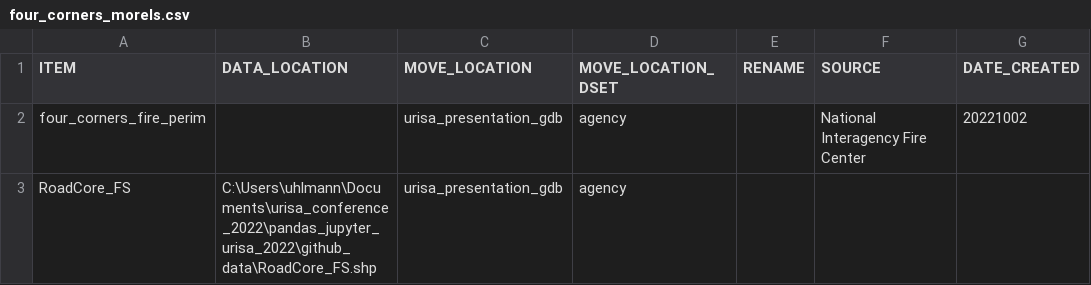
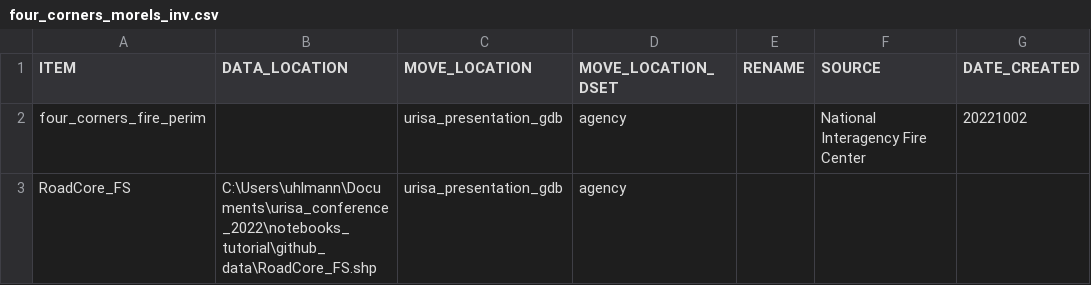
Before and after one commit to zuhlmann/zuhlmann_urisa_2022, a CSV file: four_corners_morels_inv.csv (was four_corners_morels.csv), drawn as a sheet; only a part is shown; the diff names each change by its address in the sheet, - before the commit and + after, or states it on an @@ line.

Commit message:
updated filename again and a path

```diff
--- a/four_corners_morels.csv
+++ b/four_corners_morels_inv.csv
-B3 (DATA_LOCATION): C:\Users\uhlmann\Documents\urisa_conference_2022\pandas_jupyter_urisa_2022\github_data\RoadCore_FS.shp
+B3 (DATA_LOCATION): C:\Users\uhlmann\Documents\urisa_conference_2022\notebooks_tutorial\github_data\RoadCore_FS.shp
```
